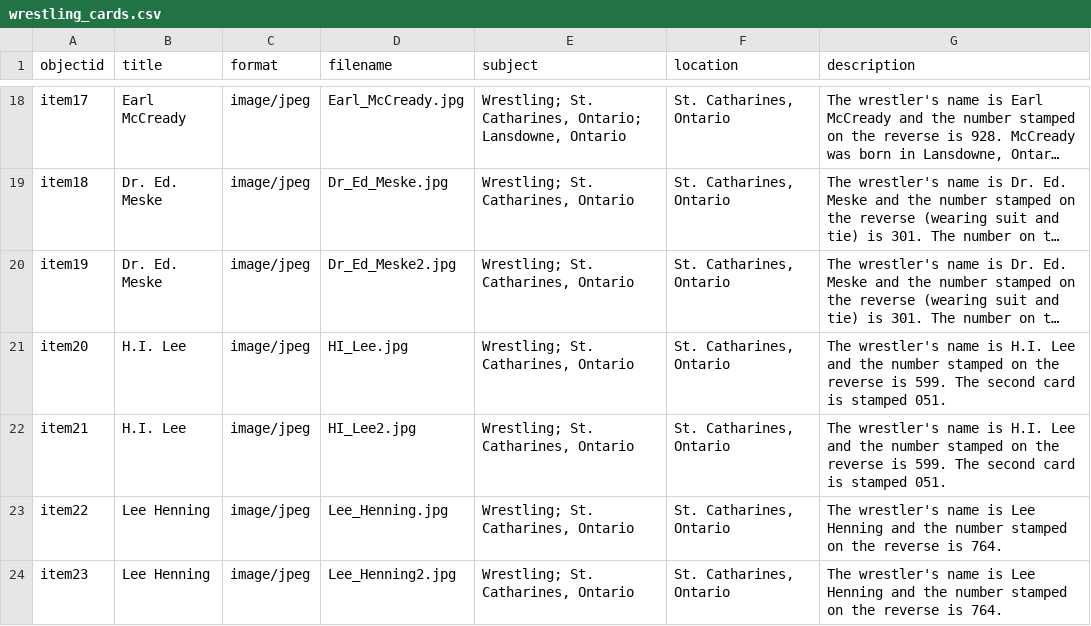
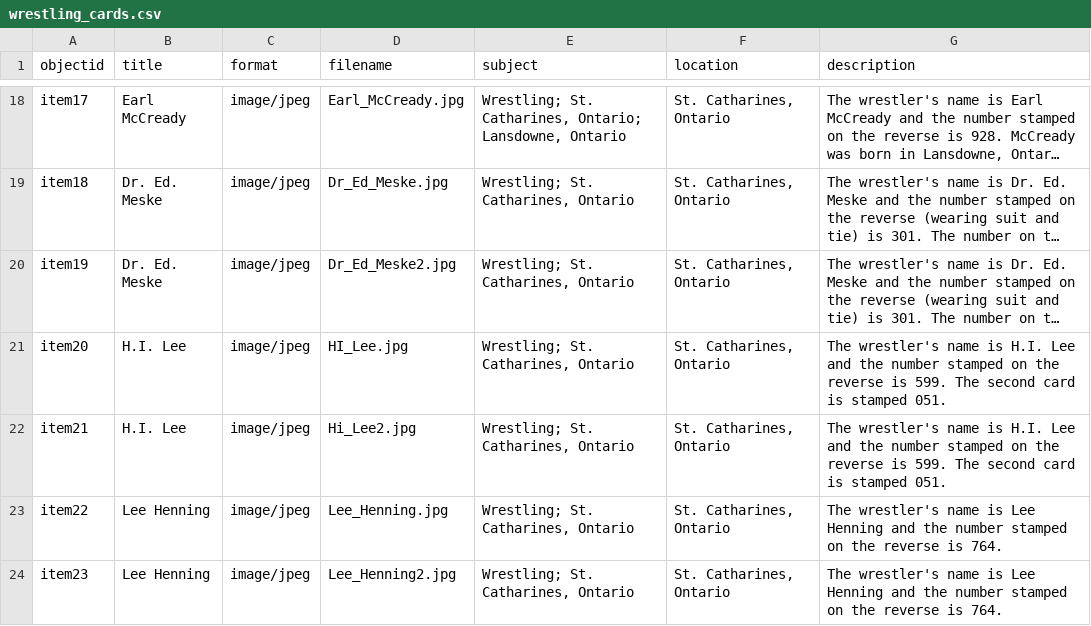
Before and after one commit to mcguinesss/Wrestling-Cards, a CSV file: _data/wrestling_cards.csv, drawn as a sheet; only a part is shown, gaps mark what is left out; long unchanged cells end in …; the diff names each change by its address in the sheet, - before the commit and + after, or states it on an @@ line.

Commit message:
Update wrestling_cards.csv

```diff
--- a/_data/wrestling_cards.csv
+++ b/_data/wrestling_cards.csv
-D22 (filename): HI_Lee2.jpg
+D22 (filename): Hi_Lee2.jpg
```
